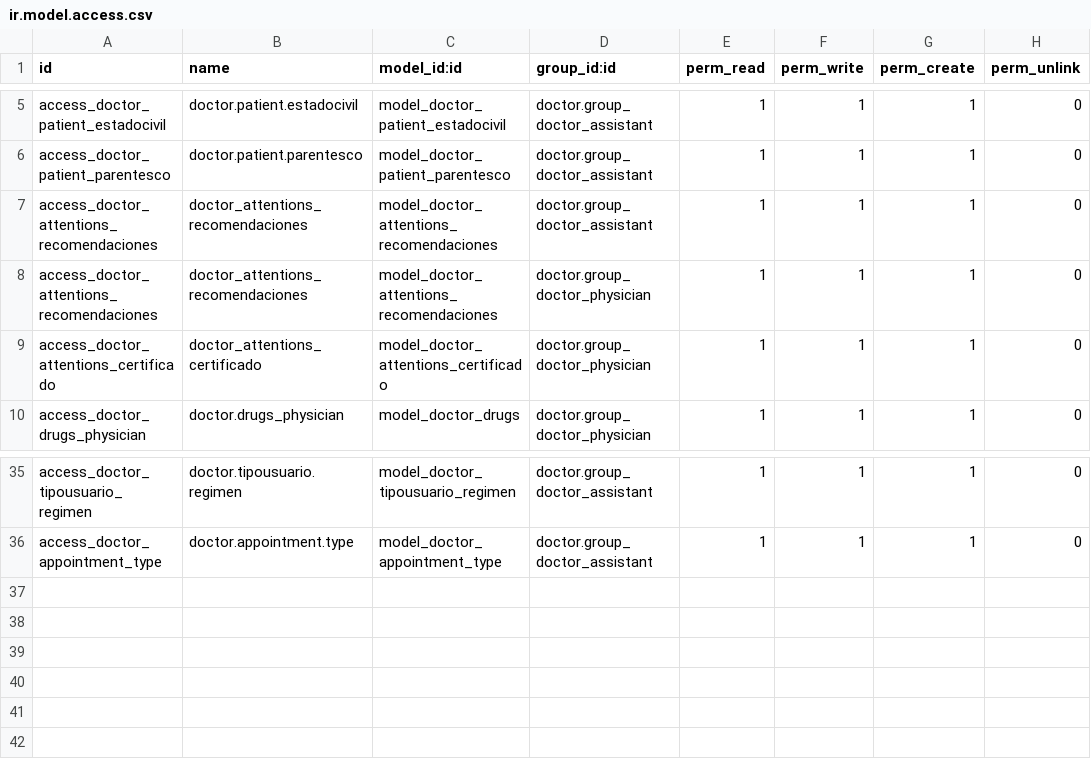
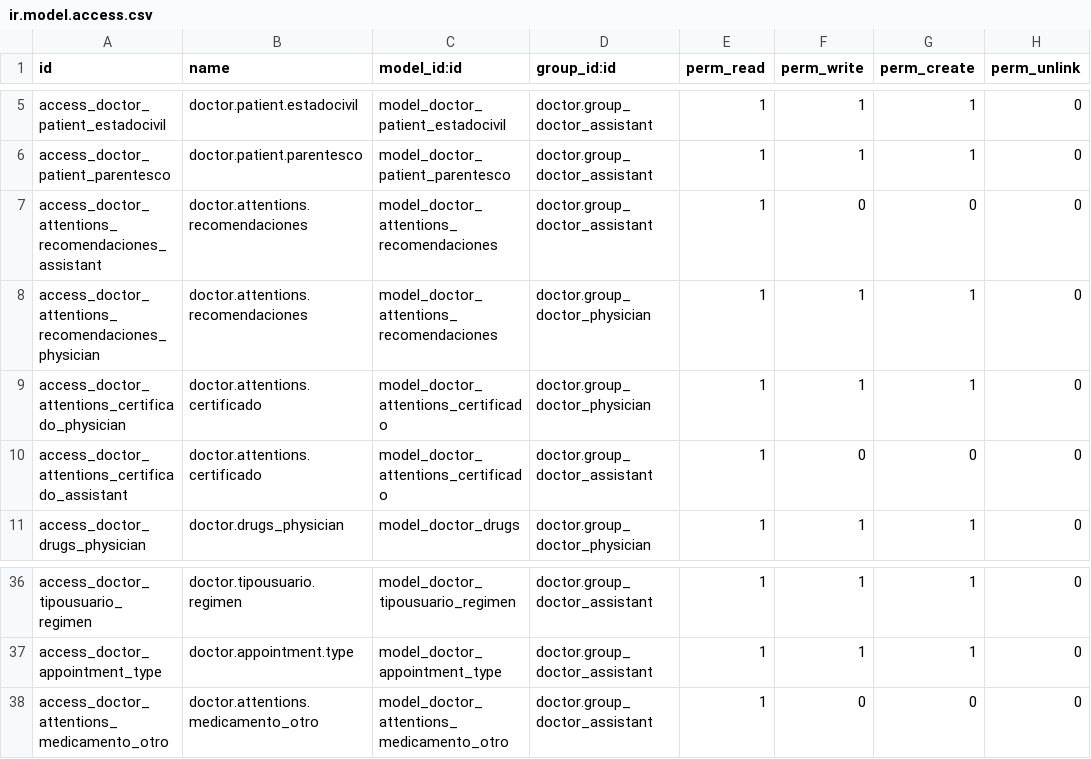
Before and after one commit to hivam/l10n_co_doctor, a CSV file: security/ir.model.access.csv, drawn as a sheet; only a part is shown, gaps mark what is left out.

Commit message:
agregando permisos de lectura a secretaria para que imprima reportes

```diff
--- a/security/ir.model.access.csv
+++ b/security/ir.model.access.csv
@@ -6,5 +6,6 @@ access_doctor_patient_estadocivil,doctor.patient.estadocivil,model_doctor_patien
 access_doctor_patient_parentesco,doctor.patient.parentesco,model_doctor_patient_parentesco,doctor.group_doctor_assistant,1,1,1,0
-access_doctor_attentions_recomendaciones,doctor_attentions_recomendaciones,model_doctor_attentions_recomendaciones,doctor.group_doctor_assistant,1,1,1,0
-access_doctor_attentions_recomendaciones,doctor_attentions_recomendaciones,model_doctor_attentions_recomendaciones,doctor.group_doctor_physician,1,1,1,0
-access_doctor_attentions_certificado,doctor_attentions_certificado,model_doctor_attentions_certificado,doctor.group_doctor_physician,1,1,1,0
+access_doctor_attentions_recomendaciones_assistant,doctor.attentions.recomendaciones,model_doctor_attentions_recomendaciones,doctor.group_doctor_assistant,1,0,0,0
+access_doctor_attentions_recomendaciones_physician,doctor.attentions.recomendaciones,model_doctor_attentions_recomendaciones,doctor.group_doctor_physician,1,1,1,0
+access_doctor_attentions_certificado_physician,doctor.attentions.certificado,model_doctor_attentions_certificado,doctor.group_doctor_physician,1,1,1,0
+access_doctor_attentions_certificado_assistant,doctor.attentions.certificado,model_doctor_attentions_certificado,doctor.group_doctor_assistant,1,0,0,0
 access_doctor_drugs_physician,doctor.drugs_physician,model_doctor_drugs,doctor.group_doctor_physician,1,1,1,0
@@ -36 +37,2 @@ access_doctor_tipousuario_regimen,doctor.tipousuario.regimen,model_doctor_tipous
 access_doctor_appointment_type,doctor.appointment.type,model_doctor_appointment_type,doctor.group_doctor_assistant,1,1,1,0
+access_doctor_attentions_medicamento_otro,doctor.attentions.medicamento_otro,model_doctor_attentions_medicamento_otro,doctor.group_doctor_assistant,1,0,0,0
```
